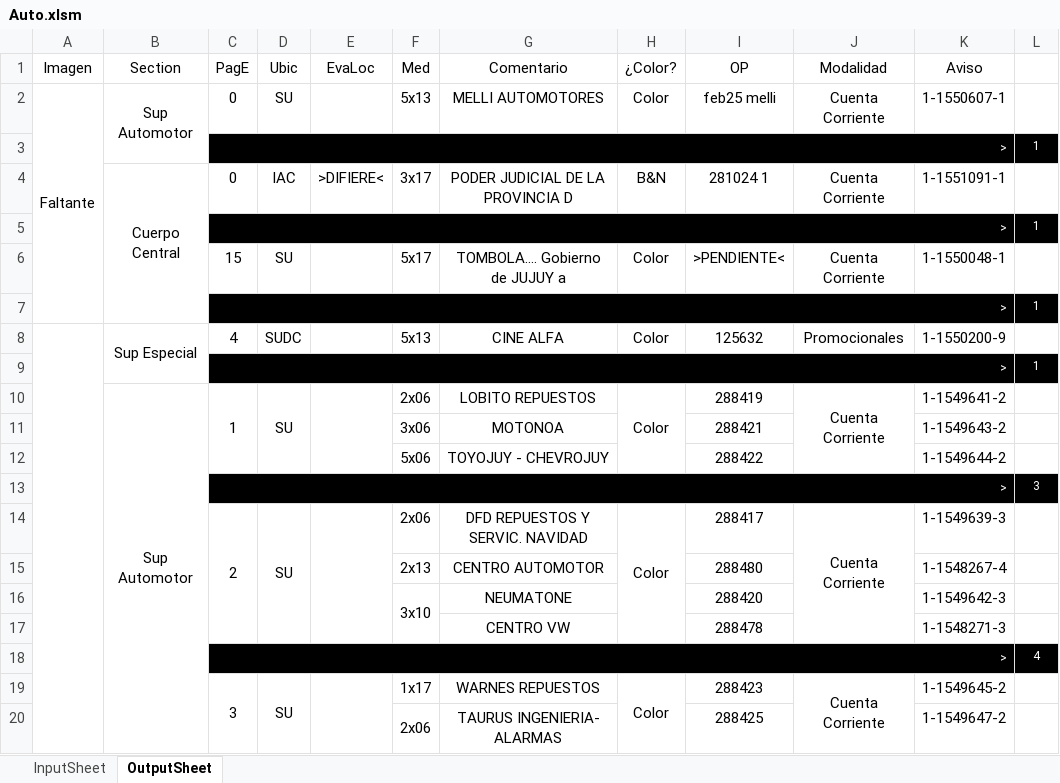
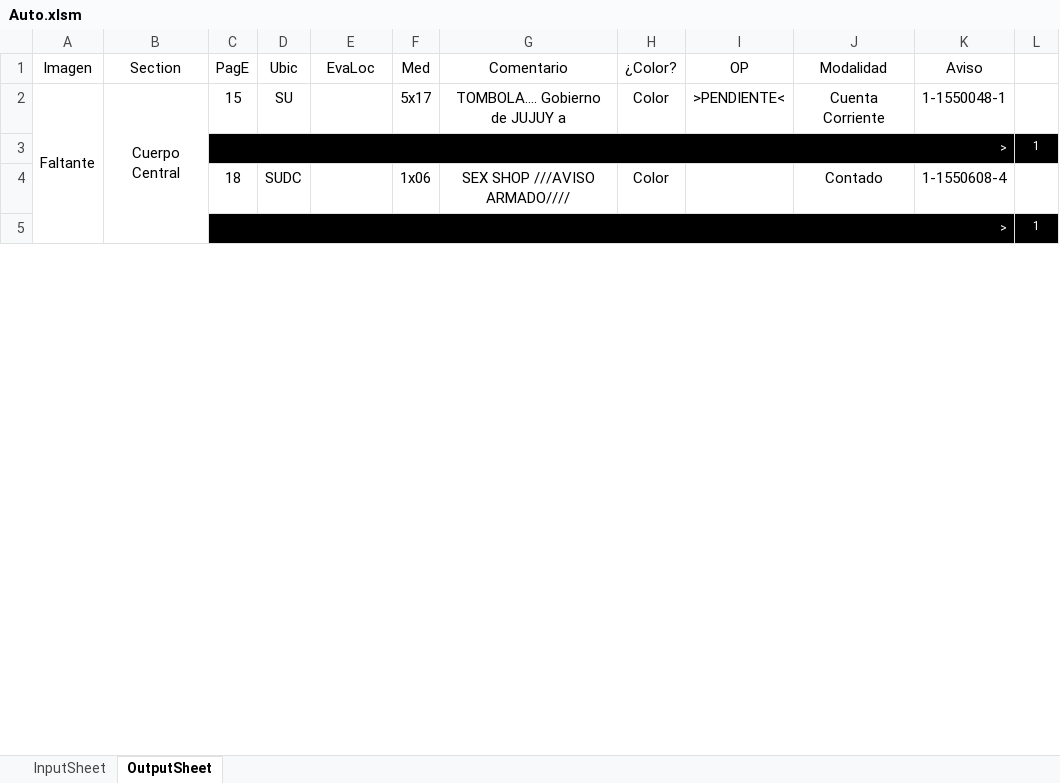
Before and after one commit to zherar7ordoya/xMSO-Excel, an Excel workbook: Auto.xlsm, sheet OutputSheet, drawn as a sheet; only a part is shown; values as stored, in another font and other column widths than the file's, no borders; conditional formats not drawn; removed rows and columns are numbered as before the commit, all else as after; the diff covers the shown part only; the diff names each change by its address in the sheet, - before the commit and + after, or states it on an @@ line.

Commit message:
Update Auto.xlsm

```diff
--- a/Auto.xlsm (sheet OutputSheet)
+++ b/Auto.xlsm (sheet OutputSheet)
-B2 (Section): Sup Automotor
+B2 (Section): Cuerpo Central
-B2:B3 merged
+B2:B5 merged
-C2 (PagE): 0
+C2 (PagE): 15
-F2 (Med): 5x13
+F2 (Med): 5x17
-G2 (Comentario): MELLI AUTOMOTORES
+G2 (Comentario): TOMBOLA.... Gobierno de JUJUY a
-I2 (OP): feb25 melli
+I2 (OP): >PENDIENTE<
-K2 (Aviso): 1-1550607-1
+K2 (Aviso): 1-1550048-1
-row 4:  | Cuerpo Central | 0 | IAC | >DIFIERE< | 3x17 | PODER JUDICIAL DE LA PROVINCIA D | B&N | 281024 1 | Cuenta Corriente | 1-1551091-1 | 1
+row 4:  |  | 18 | SUDC |  | 1x06 | SEX SHOP ///AVISO ARMADO//// | Color |  | Contado | 1-1550608-4 | 1
-row 6:  |  | 15 | SU |  | 5x17 | TOMBOLA.... Gobierno de JUJUY a | Color | >PENDIENTE< | Cuenta Corriente | 1-1550048-1 | 1
@@ row 7 moved to row 36: > @@
-row 8:  | Sup Especial | 4 | SUDC |  | 5x13 | CINE ALFA | Color | 125632 | Promocionales | 1-1550200-9 | 1
@@ row 9 moved to row 38: > @@
-row 10:  | Sup Automotor | 1 | SU |  | 2x06 | LOBITO REPUESTOS | Color | 288419 | Cuenta Corriente | 1-1549641-2 | 1
-row 11:  |  |  |  |  | 3x06 | MOTONOA |  | 288421 |  | 1-1549643-2 | 1
-row 12:  |  |  |  |  | 5x06 | TOYOJUY - CHEVROJUY |  | 288422 |  | 1-1549644-2 | 1
-row 13:  |  | > |  |  |  |  |  |  |  |  | 3
-row 14:  |  | 2 | SU |  | 2x06 | DFD REPUESTOS Y SERVIC. NAVIDAD | Color | 288417 | Cuenta Corriente | 1-1549639-3 | 1
-row 15:  |  |  |  |  | 2x13 | CENTRO AUTOMOTOR |  | 288480 |  | 1-1548267-4 | 1
-row 16:  |  |  |  |  | 3x10 | NEUMATONE |  | 288420 |  | 1-1549642-3 | 1
-row 17:  |  |  |  |  |  | CENTRO VW |  | 288478 |  | 1-1548271-3 | 1
-row 18:  |  | > |  |  |  |  |  |  |  |  | 4
-row 19:  |  | 3 | SU |  | 1x17 | WARNES REPUESTOS | Color | 288423 | Cuenta Corriente | 1-1549645-2 | 1
-row 20:  |  |  |  |  | 2x06 | TAURUS INGENIERIA- ALARMAS |  | 288425 |  | 1-1549647-2 | 1
```
Also changed, not shown: 23 added rows, 18 removed rows, 1 moved row, 19 edited cells and merged cells elsewhere in this sheet, hidden cells.
